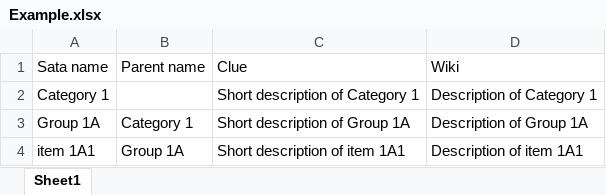
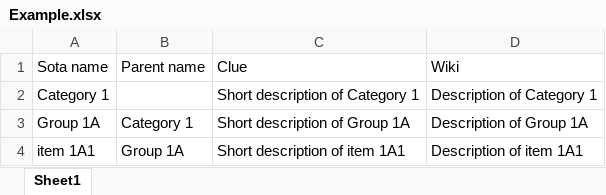
Before and after one commit to Tiff0zi/data, an Excel workbook: Example.xlsx, sheet Sheet1, drawn as a sheet; only a part is shown; values as stored, in another font and other column widths than the file's, no borders; the diff names each change by its address in the sheet, - before the commit and + after, or states it on an @@ line.

```diff
--- a/Example.xlsx (sheet Sheet1)
+++ b/Example.xlsx (sheet Sheet1)
-A1: Sata name
+A1: Sota name
```
Also changed, not shown: 2 other files.
